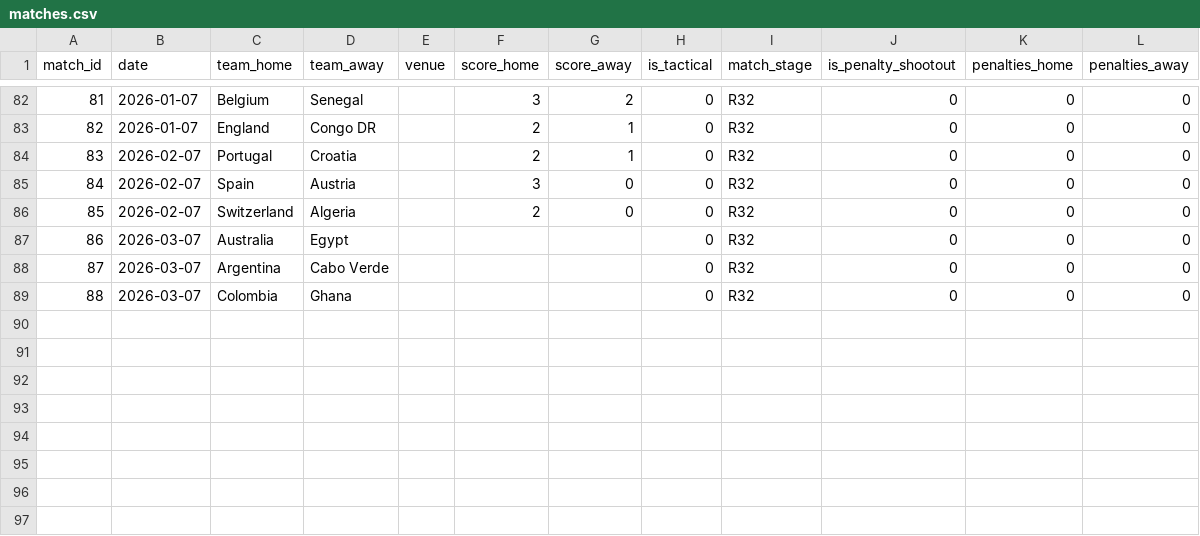
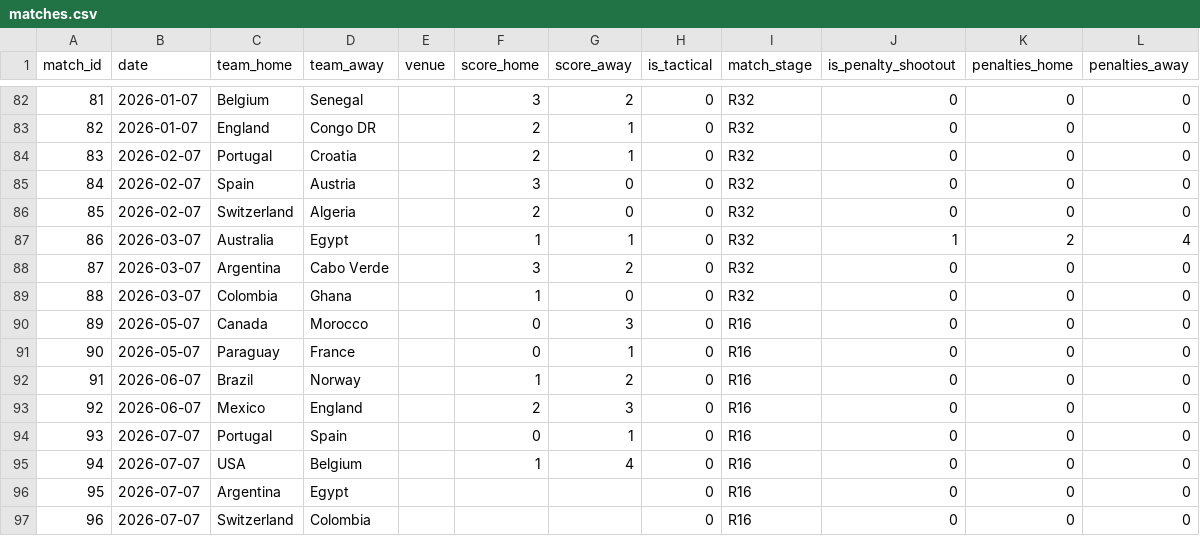
Before and after one commit to n-pham/analysis-fwc-2026, a CSV file: data/matches.csv, drawn as a sheet; only a part is shown, gaps mark what is left out.

```diff
--- a/data/matches.csv
+++ b/data/matches.csv
@@ -86,4 +86,12 @@ match_id,date,team_home,team_away,venue,score_home,score_away,is_tactical,match_
 85,2026-02-07,Switzerland,Algeria,,2,0,0,R32,0,0,0
-86,2026-03-07,Australia,Egypt,,,,0,R32,0,0,0
-87,2026-03-07,Argentina,Cabo Verde,,,,0,R32,0,0,0
-88,2026-03-07,Colombia,Ghana,,,,0,R32,0,0,0
+86,2026-03-07,Australia,Egypt,,1,1,0,R32,1,2,4
+87,2026-03-07,Argentina,Cabo Verde,,3,2,0,R32,0,0,0
+88,2026-03-07,Colombia,Ghana,,1,0,0,R32,0,0,0
+89,2026-05-07,Canada,Morocco,,0,3,0,R16,0,0,0
+90,2026-05-07,Paraguay,France,,0,1,0,R16,0,0,0
+91,2026-06-07,Brazil,Norway,,1,2,0,R16,0,0,0
+92,2026-06-07,Mexico,England,,2,3,0,R16,0,0,0
+93,2026-07-07,Portugal,Spain,,0,1,0,R16,0,0,0
+94,2026-07-07,USA,Belgium,,1,4,0,R16,0,0,0
+95,2026-07-07,Argentina,Egypt,,,,0,R16,0,0,0
+96,2026-07-07,Switzerland,Colombia,,,,0,R16,0,0,0
```
Also changed, not shown: data/predictions.csv, 1 other file.
